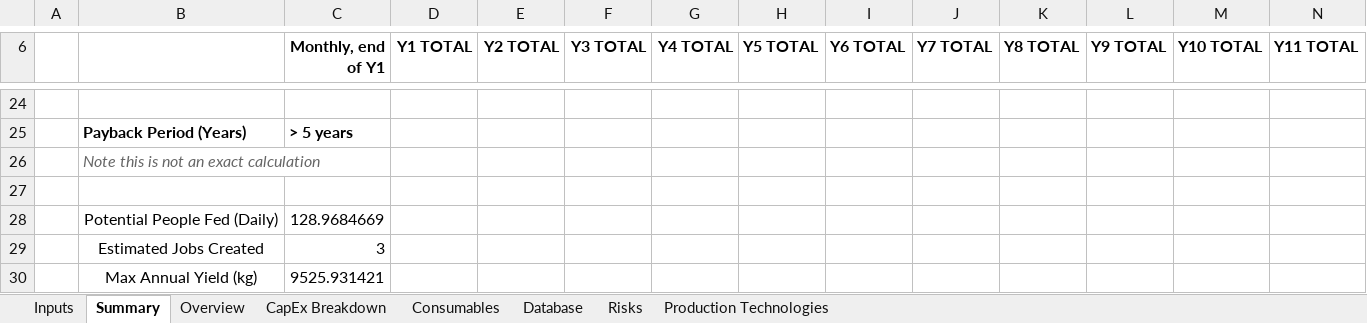
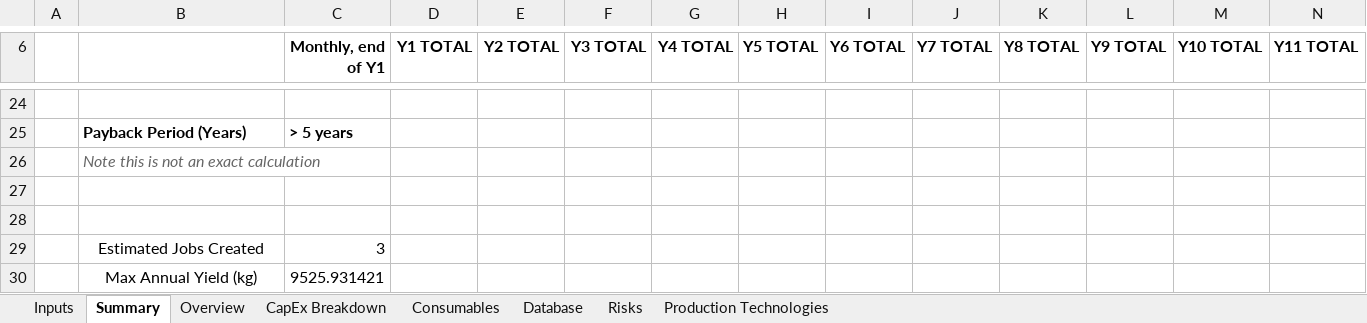
Before and after one commit to GaiaKnowledge/VerticalFarming, an Excel workbook: Current_Financial_Model_FU_v1.xlsx, sheet Summary, drawn as a sheet; only a part is shown, gaps mark what is left out; values as stored, in another font and other column widths than the file's, no borders; charts and pictures and conditional formats not drawn; rows hold the shown columns only; the diff covers the shown part only; the diff names each change by its address in the sheet, - before the commit and + after, or states it on an @@ line.

```diff
--- a/Current_Financial_Model_FU_v1.xlsx (sheet Summary)
+++ b/Current_Financial_Model_FU_v1.xlsx (sheet Summary)
-row 28:  | Potential People Fed (Daily) | 128.9684669
+row 28: (empty)
```
Also changed, not shown: 10 added rows, 10 removed rows and 17 edited cells elsewhere in this sheet, sheet Database, sheet Overview, sheet CapEx Breakdown, sheet Consumables, sheet Inputs, formulas that keep their value, charts or pictures, Current_Financial_Model.xlsx, Current_Financial_Model_JP_PFAL.xlsx, 14 other files.
